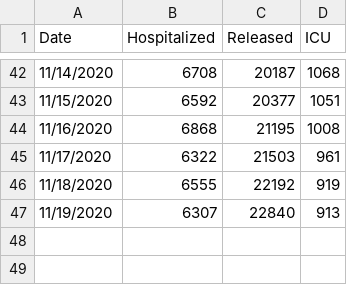
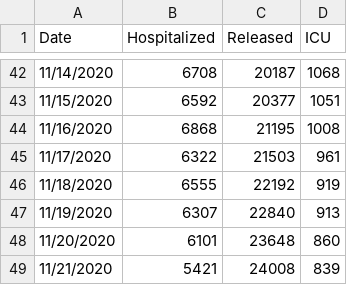
Before and after one commit to mojopriest/mojopriest.github.io, a CSV file: cze_data.csv, drawn as a sheet; only a part is shown, gaps mark what is left out; the diff names each change by its address in the sheet, - before the commit and + after, or states it on an @@ line.

Commit message:
cz

```diff
--- a/cze_data.csv
+++ b/cze_data.csv
+row 48: 11/20/2020 | 6101 | 23648 | 860
+row 49: 11/21/2020 | 5421 | 24008 | 839
```
